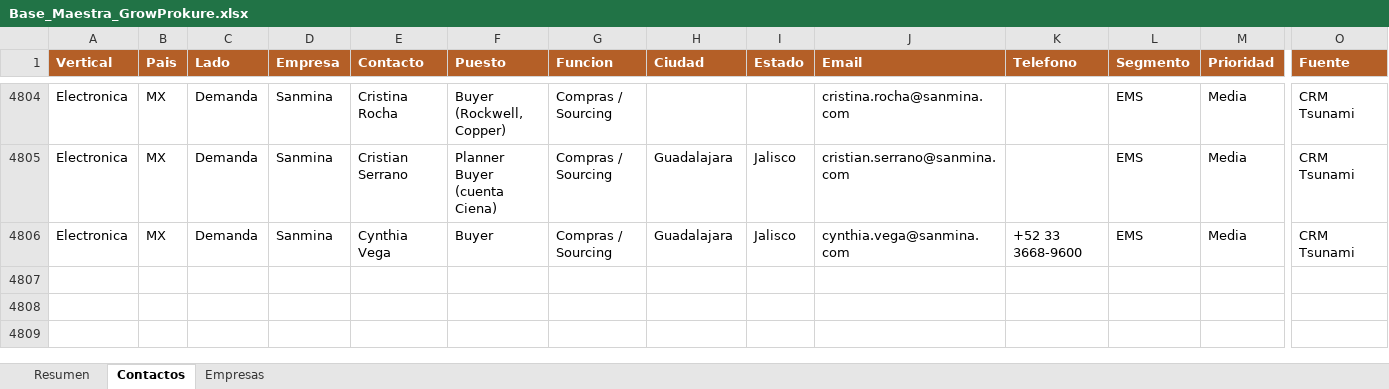
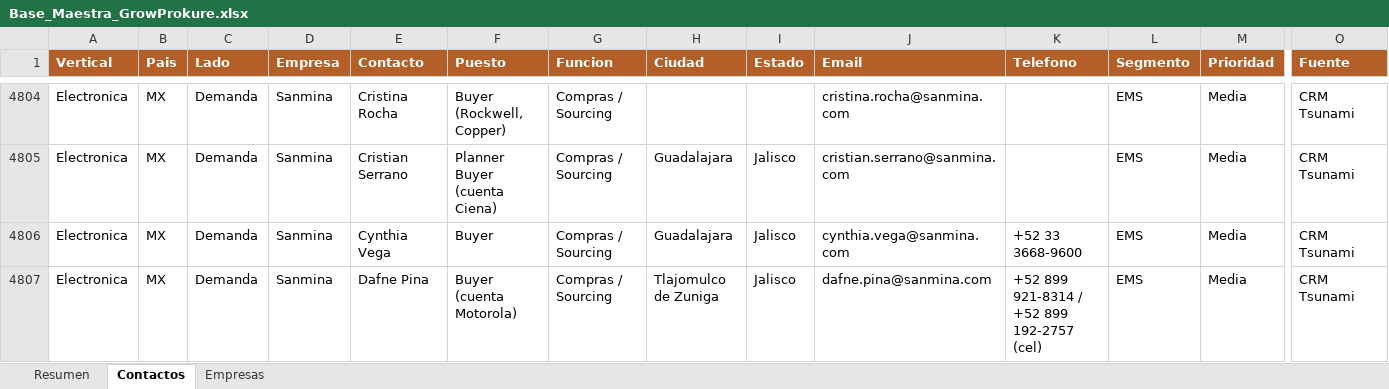
Before and after one commit to carlosmoreno793508/Cosas-Carlos, an Excel workbook: GrowProkure/05-Recursos/Base_Maestra_GrowProkure.xlsx, sheet Contactos, drawn as a sheet; only a part is shown, gaps mark what is left out; values as stored, in another font and other column widths than the file's, no borders; rows hold the shown columns only; the diff names each change by its address in the sheet, - before the commit and + after, or states it on an @@ line.

```diff
--- a/GrowProkure/05-Recursos/Base_Maestra_GrowProkure.xlsx (sheet Contactos)
+++ b/GrowProkure/05-Recursos/Base_Maestra_GrowProkure.xlsx (sheet Contactos)
+row 4807: Electronica | MX | Demanda | Sanmina | Dafne Pina | Buyer (cuenta Motorola) | Compras / Sourcing | Tlajomulco de Zuniga | Jalisco | dafne.pina@sanmina.com | +52 899 921-8314 / +52 899 192-2757 (cel) | EMS | Media | CRM Tsunami
```
